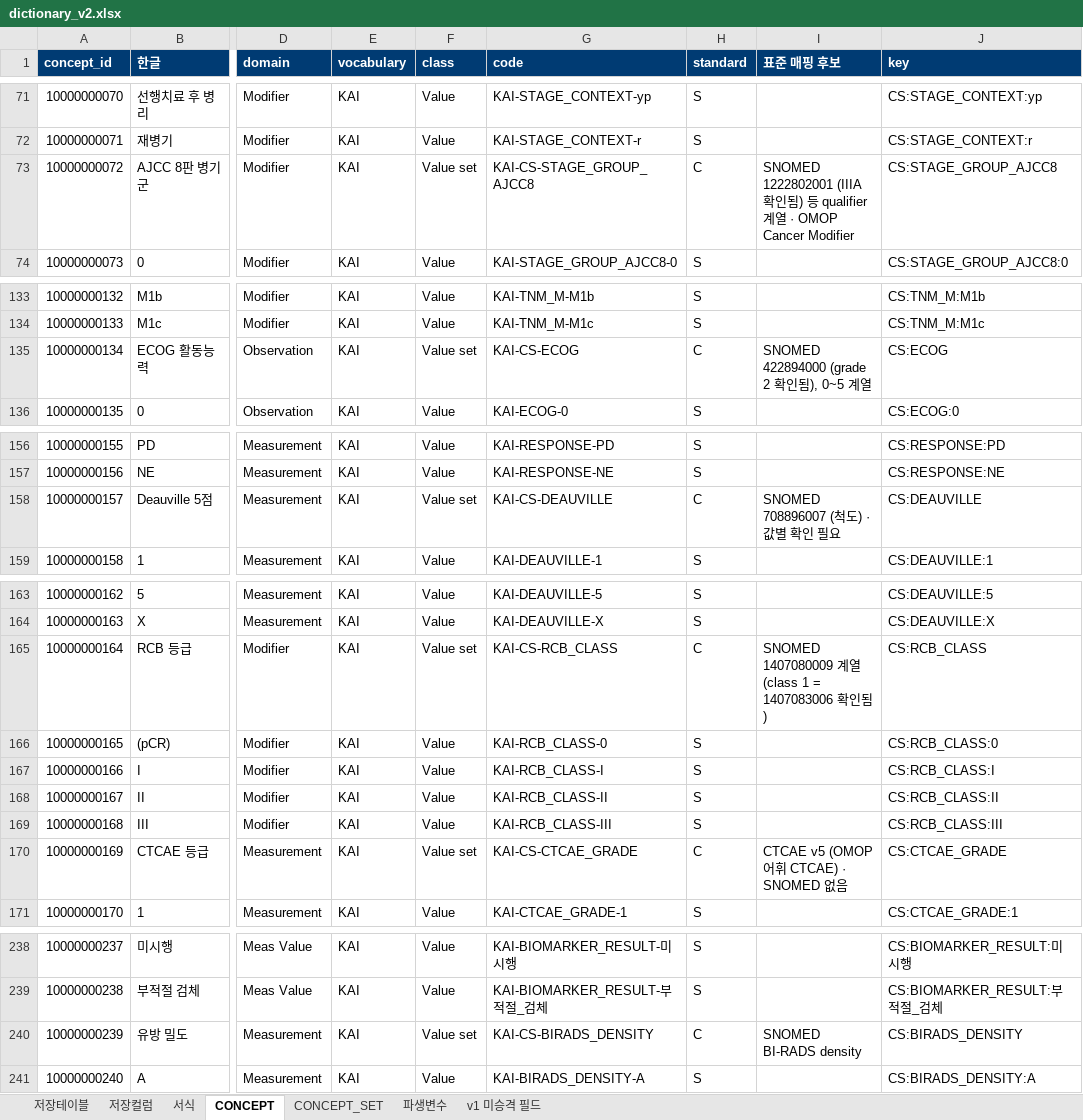
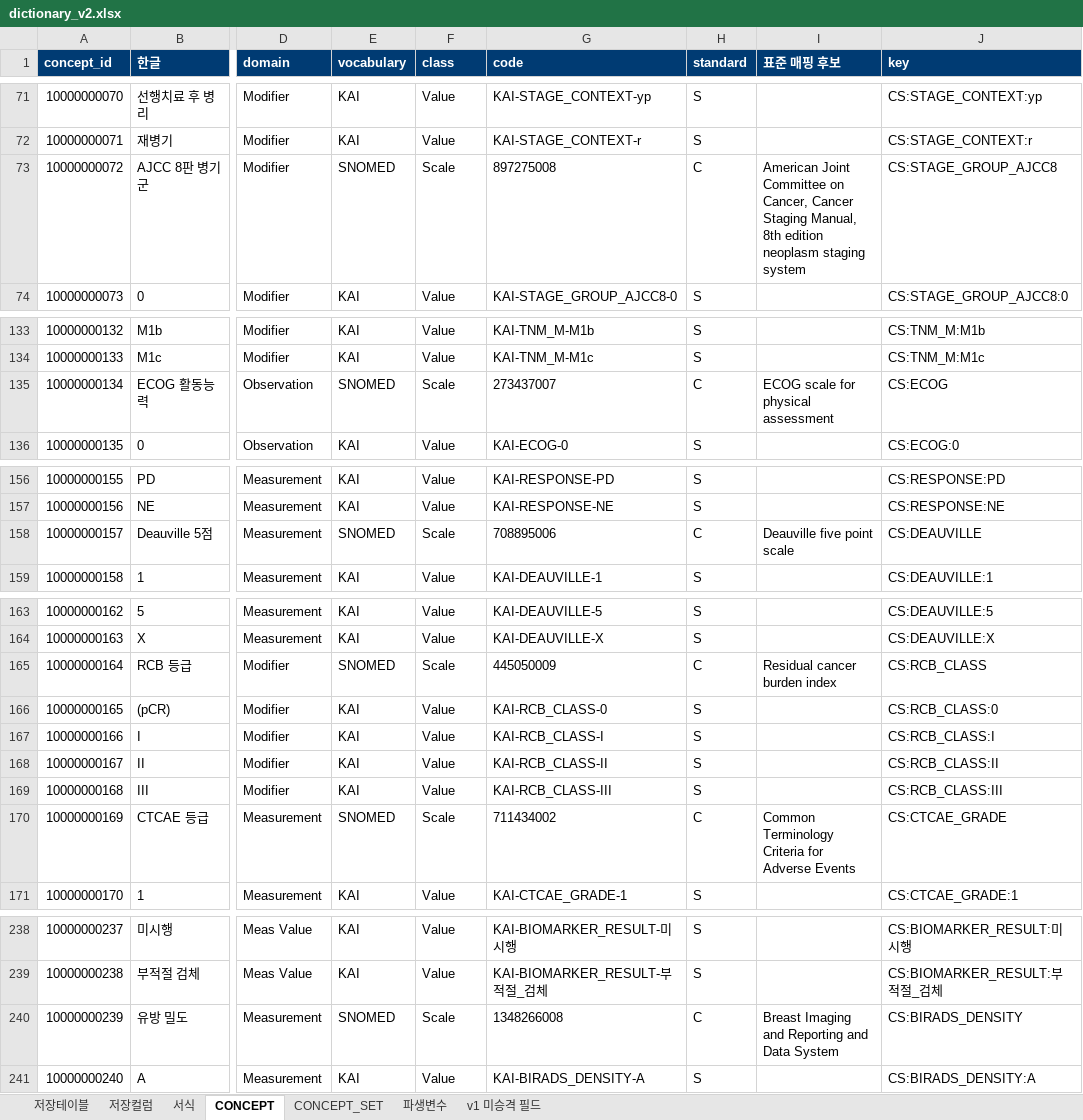
Before and after one commit to nanumspace/KAI_DQ_App, an Excel workbook: spec/v2/dictionary_v2.xlsx, sheet CONCEPT, drawn as a sheet; only a part is shown, gaps mark what is left out; values as stored, in another font and other column widths than the file's, no borders; the diff covers the shown part only; the diff names each change by its address in the sheet, - before the commit and + after, or states it on an @@ line.

```diff
--- a/spec/v2/dictionary_v2.xlsx (sheet CONCEPT)
+++ b/spec/v2/dictionary_v2.xlsx (sheet CONCEPT)
-E73 (vocabulary): KAI
+E73 (vocabulary): SNOMED
-F73 (class): Value set
+F73 (class): Scale
-G73 (code): KAI-CS-STAGE_GROUP_AJCC8
+G73 (code): 897275008
-I73 (표준 매핑 후보): SNOMED 1222802001 (IIIA 확인됨) 등 qualifier 계열 · OMOP Cancer Modifier
+I73 (표준 매핑 후보): American Joint Committee on Cancer, Cancer Staging Manual, 8th edition neoplasm staging system
-E135 (vocabulary): KAI
+E135 (vocabulary): SNOMED
-F135 (class): Value set
+F135 (class): Scale
-G135 (code): KAI-CS-ECOG
+G135 (code): 273437007
-I135 (표준 매핑 후보): SNOMED 422894000 (grade 2 확인됨), 0~5 계열
+I135 (표준 매핑 후보): ECOG scale for physical assessment
-E158 (vocabulary): KAI
+E158 (vocabulary): SNOMED
-F158 (class): Value set
+F158 (class): Scale
-G158 (code): KAI-CS-DEAUVILLE
+G158 (code): 708895006
-I158 (표준 매핑 후보): SNOMED 708896007 (척도) · 값별 확인 필요
+I158 (표준 매핑 후보): Deauville five point scale
-E165 (vocabulary): KAI
+E165 (vocabulary): SNOMED
-F165 (class): Value set
+F165 (class): Scale
-G165 (code): KAI-CS-RCB_CLASS
+G165 (code): 445050009
-I165 (표준 매핑 후보): SNOMED 1407080009 계열 (class 1 = 1407083006 확인됨)
+I165 (표준 매핑 후보): Residual cancer burden index
-E170 (vocabulary): KAI
+E170 (vocabulary): SNOMED
-F170 (class): Value set
+F170 (class): Scale
-G170 (code): KAI-CS-CTCAE_GRADE
+G170 (code): 711434002
-I170 (표준 매핑 후보): CTCAE v5 (OMOP 어휘 CTCAE) · SNOMED 없음
+I170 (표준 매핑 후보): Common Terminology Criteria for Adverse Events
-E240 (vocabulary): KAI
+E240 (vocabulary): SNOMED
-F240 (class): Value set
+F240 (class): Scale
-G240 (code): KAI-CS-BIRADS_DENSITY
+G240 (code): 1348266008
-I240 (표준 매핑 후보): SNOMED BI-RADS density
+I240 (표준 매핑 후보): Breast Imaging and Reporting and Data System
```
Also changed, not shown: 8 edited cells elsewhere in this sheet, 7 other files.
